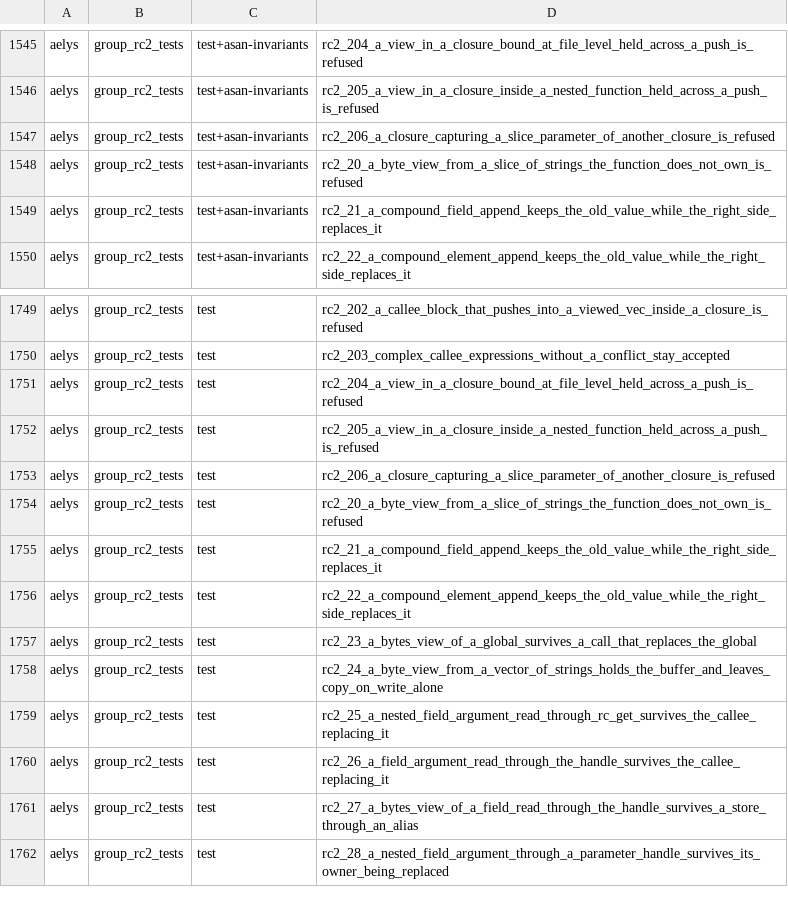
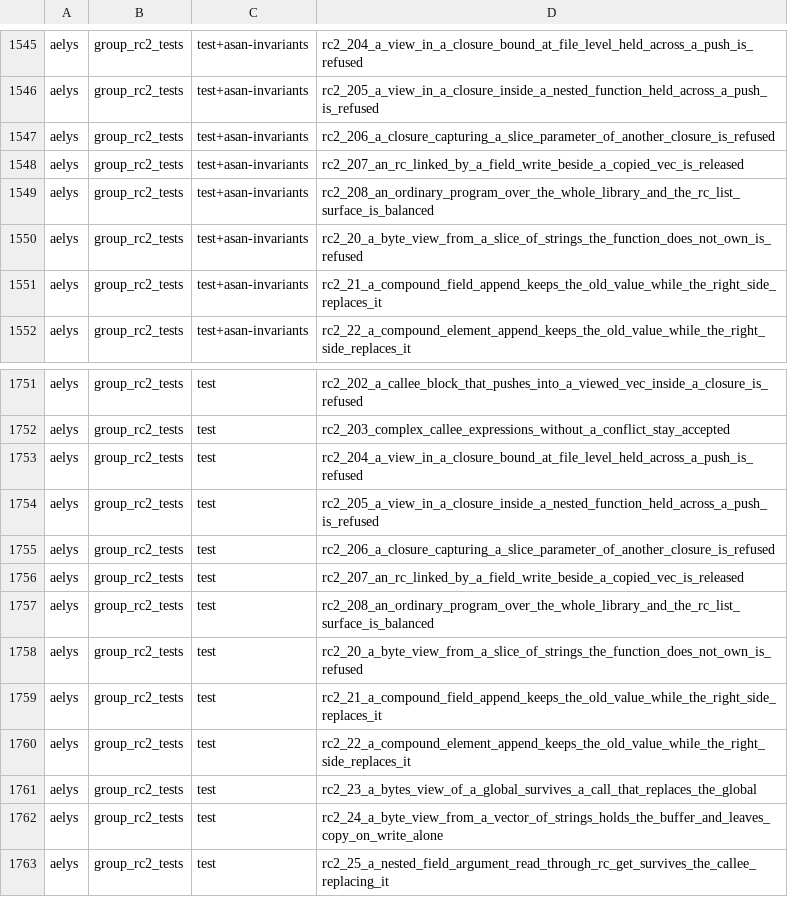
Before and after one commit to vbxq/aelys_lang, a TSV file: scripts/test_name_pin.tsv, drawn as a sheet; only a part is shown, gaps mark what is left out; the shorter side is filled out with more unchanged rows; the diff names each change by its address in the sheet, - before the commit and + after, or states it on an @@ line.

```diff
--- a/scripts/test_name_pin.tsv
+++ b/scripts/test_name_pin.tsv
+row 1548: aelys | group_rc2_tests | test+asan-invariants | rc2_207_an_rc_linked_by_a_field_write_beside_a_copied_vec_is_released
+row 1549: aelys | group_rc2_tests | test+asan-invariants | rc2_208_an_ordinary_program_over_the_whole_library_and_the_rc_list_surface_is_balanced
+row 1756: aelys | group_rc2_tests | test | rc2_207_an_rc_linked_by_a_field_write_beside_a_copied_vec_is_released
+row 1757: aelys | group_rc2_tests | test | rc2_208_an_ordinary_program_over_the_whole_library_and_the_rc_list_surface_is_balanced
```
Also changed, not shown: scripts/sweeps_pin.tsv, 2 other files.
